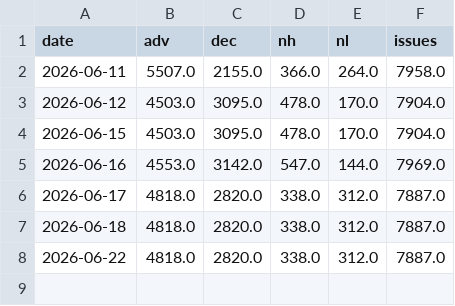
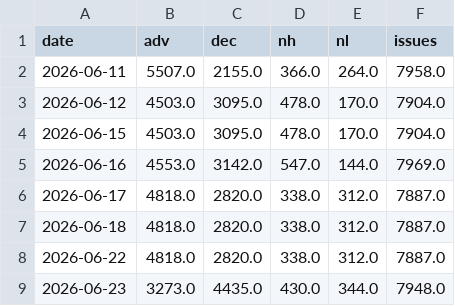
Before and after one commit to hatkohei0611-design/market-monitor, a CSV file: data/breadth_daily.csv, drawn as a sheet; the diff names each change by its address in the sheet, - before the commit and + after, or states it on an @@ line.

```diff
--- a/data/breadth_daily.csv
+++ b/data/breadth_daily.csv
+row 9: 2026-06-23 | 3273.0 | 4435.0 | 430.0 | 344.0 | 7948.0
```
Also changed, not shown: data/hb_signals.csv, data/score_history.csv, 6 other files.
